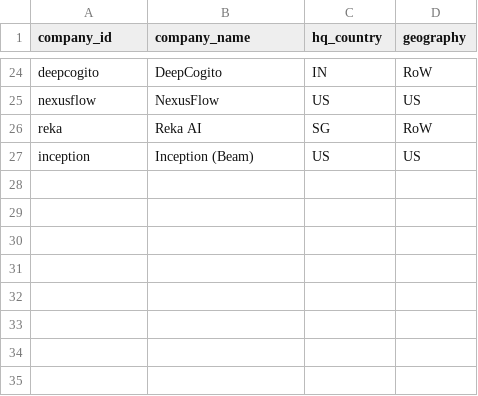
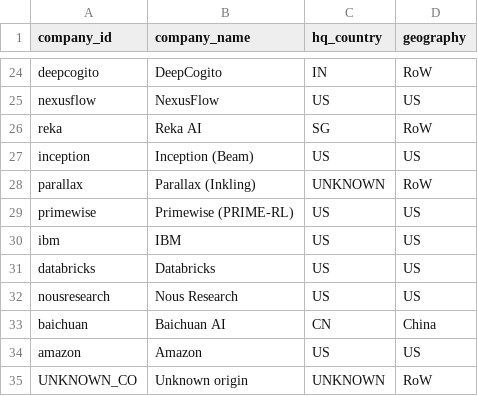
Before and after one commit to paluigi-moltis/ai-global-competitiveness-monitor, a CSV file: config/companies.csv, drawn as a sheet; only a part is shown, gaps mark what is left out; the diff names each change by its address in the sheet, - before the commit and + after, or states it on an @@ line.

Commit message:
Phase 2: implement key-free collectors (Epoch, LiveBench, HF, ModelScope, Ollama)
- epoch.py: benchmark_data.zip (CC BY 4.0) -> GPQA/MATH/AIME/SWE-bench Verified
  observations with scale normalisation; zip archived raw
- livebench.py: per-release leaderboard CSVs, 11 releases 2024-06..2026-06,
  overall score = mean of task columns; releases stored as dated observations
- huggingface.py: downloads levels (rolling 30d counter, levels only) + metadata
- modelscope.py: per-repo public API download levels (no list API exists)
- ollama.py: library-page download counts (HTML parse, levels only)
- base.py: archive_raw supports binary content (zip/csv/html)
- collect.py: multi-dataset collectors split by _dataset marker
- config: 969 source-id mappings across epoch/livebench/hf/modelscope/ollama,
  ~90 new canonical models (legacy + 2026 frontier), 6 new companies
- verified end-to-end on live data: 1539 benchmark observations, zero
  unmapped warnings, capability index history 2025-01..today
- LMArena deferred (API 403 unauthenticated), LiveCodeBench pending
  problem-window bookkeeping - both documented in methodology

```diff
--- a/config/companies.csv
+++ b/config/companies.csv
+row 28: parallax | Parallax (Inkling) | UNKNOWN | RoW
+row 29: primewise | Primewise (PRIME-RL) | US | US
+row 30: ibm | IBM | US | US
+row 31: databricks | Databricks | US | US
+row 32: nousresearch | Nous Research | US | US
+row 33: baichuan | Baichuan AI | CN | China
+row 34: amazon | Amazon | US | US
+row 35: UNKNOWN_CO | Unknown origin | UNKNOWN | RoW
```
Also changed, not shown: 11 other files.
